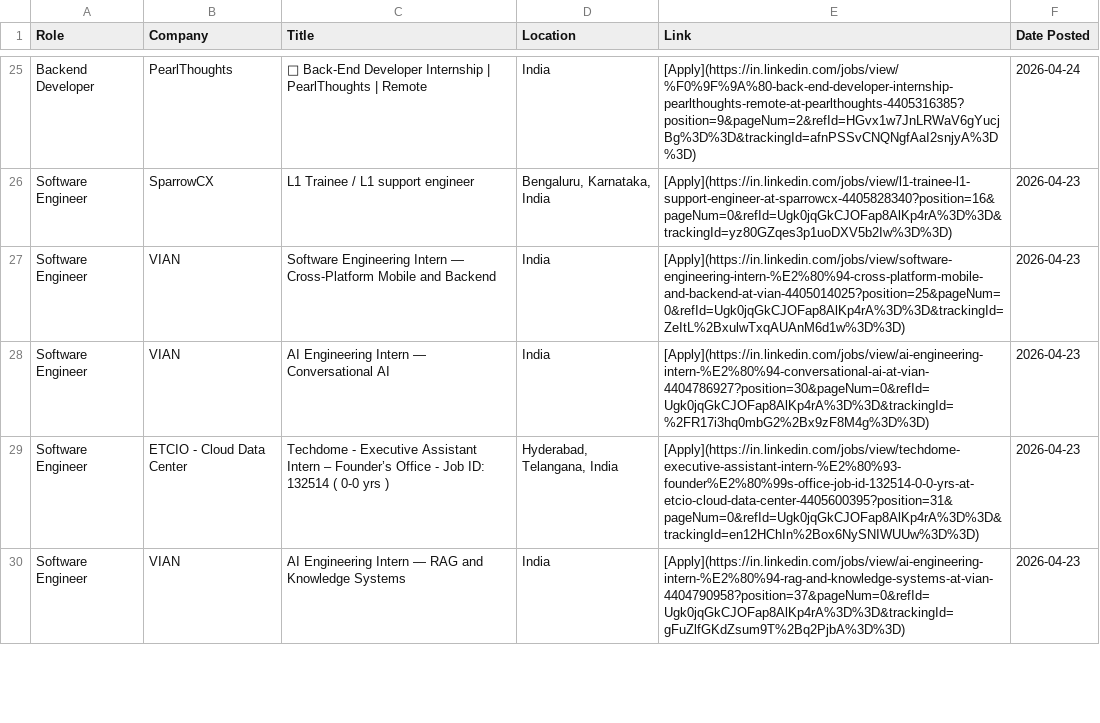
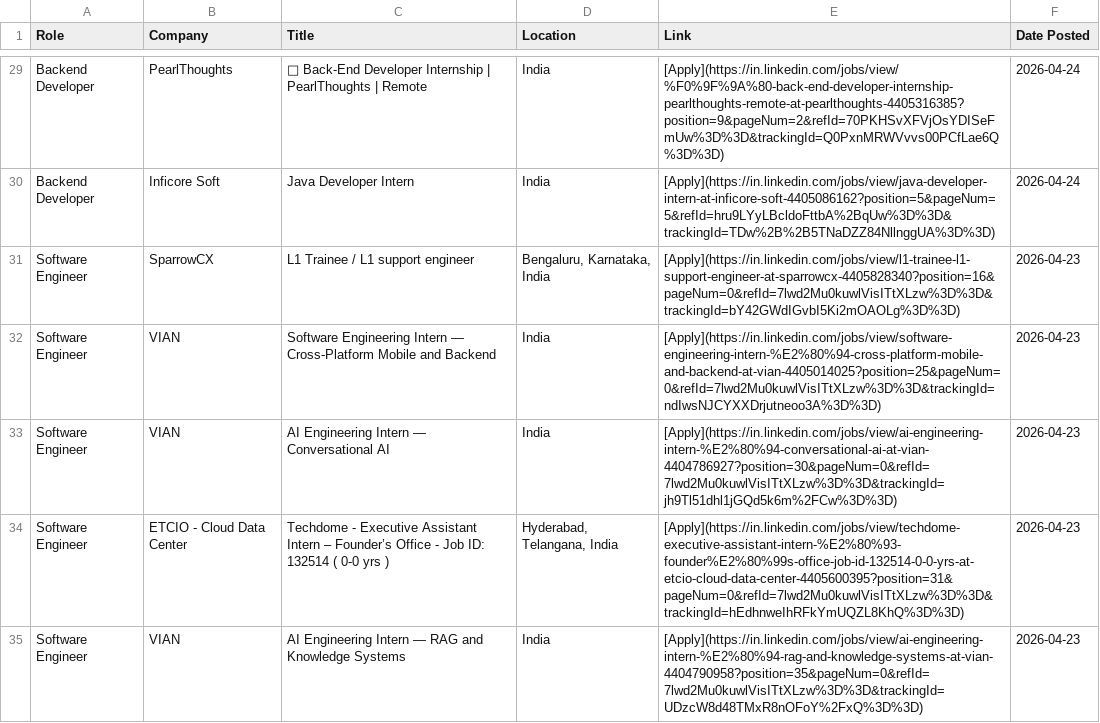
Before and after one commit to IshaCodes04/OpportunityHub, a CSV file: april_2026_opportunities.csv, drawn as a sheet; only a part is shown, gaps mark what is left out; addresses are those after the commit; the diff covers the shown part only; the diff names each change by its address in the sheet, - before the commit and + after, or states it on an @@ line.

```diff
--- a/april_2026_opportunities.csv
+++ b/april_2026_opportunities.csv
-E29 (Link): [Apply](https://in.linkedin.com/jobs/view/%F0%9F%9A%80-back-end-developer-internship-pearlthoughts-remote-at-pearlthoughts-4405316385?position=9&pageNum=2&refId=HGvx1w7JnLRWaV6gYucjBg%3D%3D&trackingId=afnPSSvCNQNgfAaI2snjyA%3D%3D)
+E29 (Link): [Apply](https://in.linkedin.com/jobs/view/%F0%9F%9A%80-back-end-developer-internship-pearlthoughts-remote-at-pearlthoughts-4405316385?position=9&pageNum=2&refId=70PKHSvXFVjOsYDISeFmUw%3D%3D&trackingId=Q0PxnMRWVvvs00PCfLae6Q%3D%3D)
+row 30: Backend Developer | Inficore Soft | Java Developer Intern | India | [Apply](https://in.linkedin.com/jobs/view/java-developer-intern-at-inficore-soft-4405086162?position=5&pageNum=5&refId=hru9LYyLBcldoFttbA%2BqUw%3D%3D&trackingId=TDw%2B%2B5TNaDZZ84NllnggUA%3D%3D) | 2026-04-24
-E31 (Link): [Apply](https://in.linkedin.com/jobs/view/l1-trainee-l1-support-engineer-at-sparrowcx-4405828340?position=16&pageNum=0&refId=Ugk0jqGkCJOFap8AlKp4rA%3D%3D&trackingId=yz80GZqes3p1uoDXV5b2Iw%3D%3D)
+E31 (Link): [Apply](https://in.linkedin.com/jobs/view/l1-trainee-l1-support-engineer-at-sparrowcx-4405828340?position=16&pageNum=0&refId=7lwd2Mu0kuwlVisITtXLzw%3D%3D&trackingId=bY42GWdIGvbI5Ki2mOAOLg%3D%3D)
-E32 (Link): [Apply](https://in.linkedin.com/jobs/view/software-engineering-intern-%E2%80%94-cross-platform-mobile-and-backend-at-vian-4405014025?position=25&pageNum=0&refId=Ugk0jqGkCJOFap8AlKp4rA%3D%3D&trackingId=ZeItL%2BxulwTxqAUAnM6d1w%3D%3D)
+E32 (Link): [Apply](https://in.linkedin.com/jobs/view/software-engineering-intern-%E2%80%94-cross-platform-mobile-and-backend-at-vian-4405014025?position=25&pageNum=0&refId=7lwd2Mu0kuwlVisITtXLzw%3D%3D&trackingId=ndIwsNJCYXXDrjutneoo3A%3D%3D)
-E33 (Link): [Apply](https://in.linkedin.com/jobs/view/ai-engineering-intern-%E2%80%94-conversational-ai-at-vian-4404786927?position=30&pageNum=0&refId=Ugk0jqGkCJOFap8AlKp4rA%3D%3D&trackingId=%2FR17i3hq0mbG2%2Bx9zF8M4g%3D%3D)
+E33 (Link): [Apply](https://in.linkedin.com/jobs/view/ai-engineering-intern-%E2%80%94-conversational-ai-at-vian-4404786927?position=30&pageNum=0&refId=7lwd2Mu0kuwlVisITtXLzw%3D%3D&trackingId=jh9Tl51dhl1jGQd5k6m%2FCw%3D%3D)
-E34 (Link): [Apply](https://in.linkedin.com/jobs/view/techdome-executive-assistant-intern-%E2%80%93-founder%E2%80%99s-office-job-id-132514-0-0-yrs-at-etcio-cloud-data-center-4405600395?position=31&pageNum=0&refId=Ugk0jqGkCJOFap8AlKp4rA%3D%3D&trackingId=en12HChIn%2Box6NySNIWUUw%3D%3D)
+E34 (Link): [Apply](https://in.linkedin.com/jobs/view/techdome-executive-assistant-intern-%E2%80%93-founder%E2%80%99s-office-job-id-132514-0-0-yrs-at-etcio-cloud-data-center-4405600395?position=31&pageNum=0&refId=7lwd2Mu0kuwlVisITtXLzw%3D%3D&trackingId=hEdhnweIhRFkYmUQZL8KhQ%3D%3D)
-E35 (Link): [Apply](https://in.linkedin.com/jobs/view/ai-engineering-intern-%E2%80%94-rag-and-knowledge-systems-at-vian-4404790958?position=37&pageNum=0&refId=Ugk0jqGkCJOFap8AlKp4rA%3D%3D&trackingId=gFuZlfGKdZsum9T%2Bq2PjbA%3D%3D)
+E35 (Link): [Apply](https://in.linkedin.com/jobs/view/ai-engineering-intern-%E2%80%94-rag-and-knowledge-systems-at-vian-4404790958?position=35&pageNum=0&refId=7lwd2Mu0kuwlVisITtXLzw%3D%3D&trackingId=UDzcW8d48TMxR8nOFoY%2FxQ%3D%3D)
```
Also changed, not shown: 13 added rows, 3 removed rows and 65 edited cells elsewhere in this file, 1 other file.
